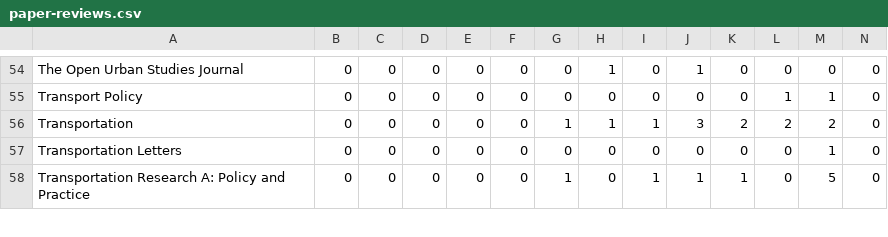
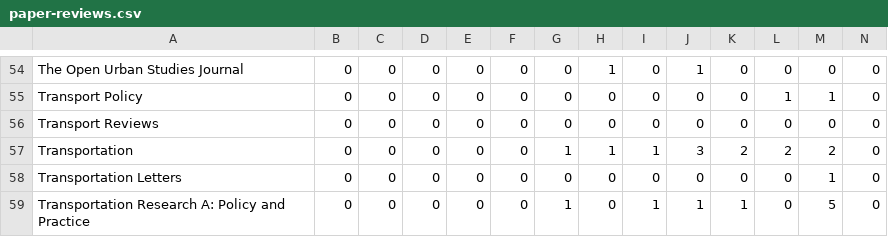
Before and after one commit to paezha/Official-CV, a CSV file: assets/paper-reviews.csv, drawn as a sheet; only a part is shown, gaps mark what is left out; rows hold the shown columns only; the diff names each change by its address in the sheet, - before the commit and + after, or states it on an @@ line.

Commit message:
Updated with new paper review

```diff
--- a/assets/paper-reviews.csv
+++ b/assets/paper-reviews.csv
+row 56: Transport Reviews | 0 | 0 | 0 | 0 | 0 | 0 | 0 | 0 | 0 | 0 | 0 | 0 | 0
```
Also changed, not shown: 3 other files.
